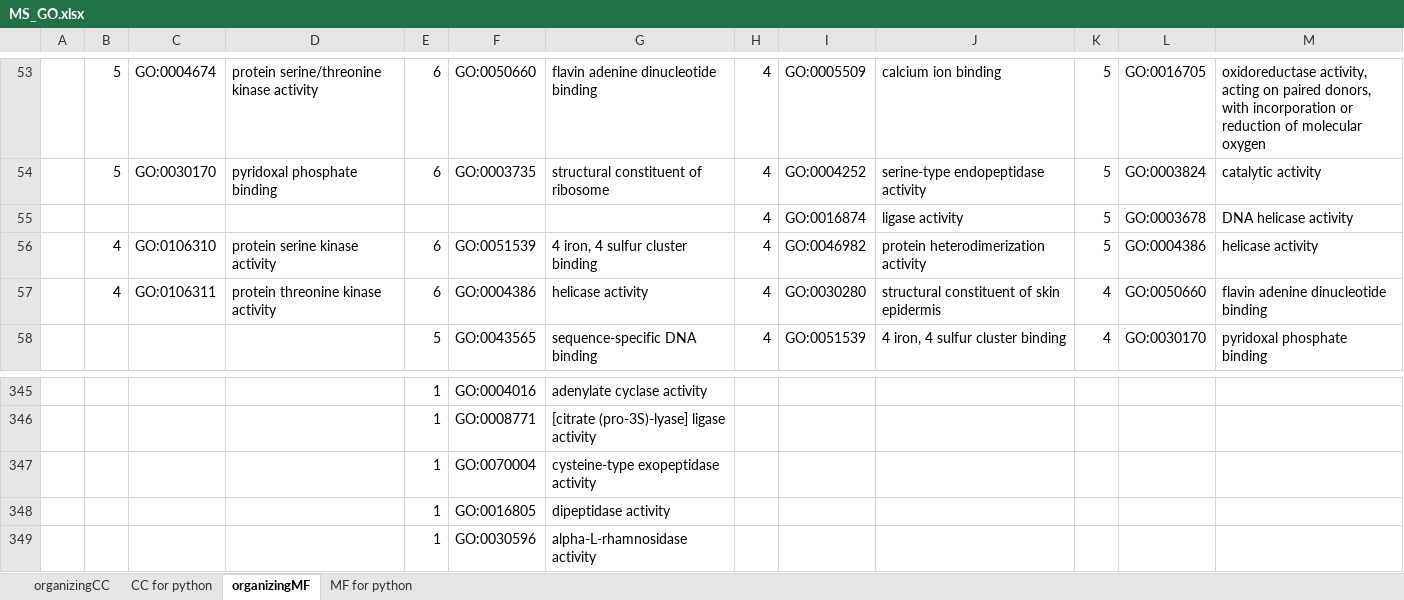
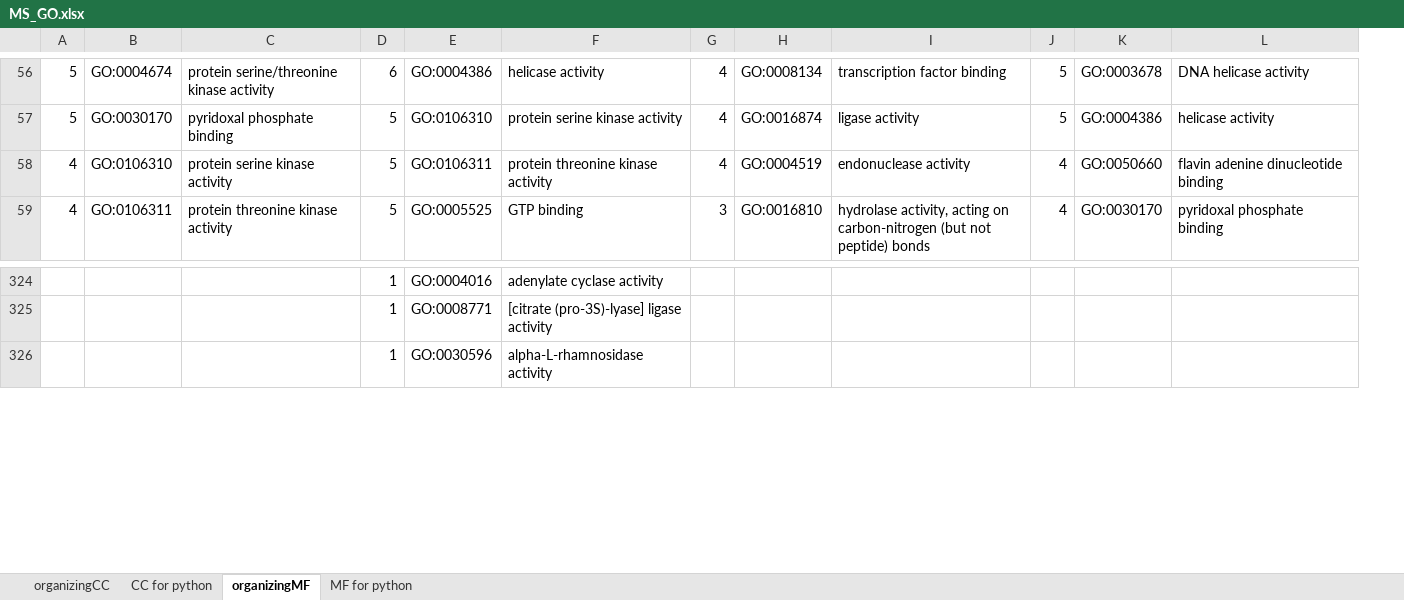
Before and after one commit to MeganEDuffy/amazon, an Excel workbook: analyses/T7-incubations/unipept/GO/organizing/MS_GO.xlsx, sheet organizingMF, drawn as a sheet; only a part is shown, gaps mark what is left out; values as stored, in another font and other column widths than the file's, no borders; removed rows and columns are numbered as before the commit, all else as after; the diff covers the shown part only; the diff names each change by its address in the sheet, - before the commit and + after, or states it on an @@ line.

```diff
--- a/analyses/T7-incubations/unipept/GO/organizing/MS_GO.xlsx (sheet organizingMF)
+++ b/analyses/T7-incubations/unipept/GO/organizing/MS_GO.xlsx (sheet organizingMF)
-column A, empty
-E56: GO:0050660
+E56: GO:0004386
-F56: flavin adenine dinucleotide binding
+F56: helicase activity
-H56: GO:0005509
+H56: GO:0008134
-I56: calcium ion binding
+I56: transcription factor binding
-K56: GO:0016705
+K56: GO:0003678
-L56: oxidoreductase activity, acting on paired donors, with incorporation or reduction of molecular oxygen
+L56: DNA helicase activity
-D57: 6
+D57: 5
-E57: GO:0003735
+E57: GO:0106310
-F57: structural constituent of ribosome
+F57: protein serine kinase activity
-H57: GO:0004252
+H57: GO:0016874
-I57: serine-type endopeptidase activity
+I57: ligase activity
-K57: GO:0003824
+K57: GO:0004386
-L57: catalytic activity
+L57: helicase activity
-row 55:  |  |  |  |  |  |  | 4 | GO:0016874 | ligase activity | 5 | GO:0003678 | DNA helicase activity
-D58:D59: 6
+D58:D59: 5
-E58: GO:0051539
+E58: GO:0106311
-F58: 4 iron, 4 sulfur cluster binding
+F58: protein threonine kinase activity
-H58: GO:0046982
+H58: GO:0004519
-I58: protein heterodimerization activity
+I58: endonuclease activity
-J58: 5
+J58: 4
-K58: GO:0004386
+K58: GO:0050660
-L58: helicase activity
+L58: flavin adenine dinucleotide binding
-E59: GO:0004386
+E59: GO:0005525
-F59: helicase activity
+F59: GTP binding
-G59: 4
+G59: 3
-H59: GO:0030280
+H59: GO:0016810
-I59: structural constituent of skin epidermis
+I59: hydrolase activity, acting on carbon-nitrogen (but not peptide) bonds
-K59: GO:0050660
+K59: GO:0030170
-L59: flavin adenine dinucleotide binding
+L59: pyridoxal phosphate binding
-row 58:  |  |  |  | 5 | GO:0043565 | sequence-specific DNA binding | 4 | GO:0051539 | 4 iron, 4 sulfur cluster binding | 4 | GO:0030170 | pyridoxal phosphate binding
-row 347:  |  |  |  | 1 | GO:0070004 | cysteine-type exopeptidase activity
-row 348:  |  |  |  | 1 | GO:0016805 | dipeptidase activity
```
Also changed, not shown: 7 added rows, 26 removed rows and 1532 edited cells elsewhere in this sheet, sheet MF for python, analyses/T7-incubations/unipept/GO/organizing/CV_GO.xlsx, 2 other files.
